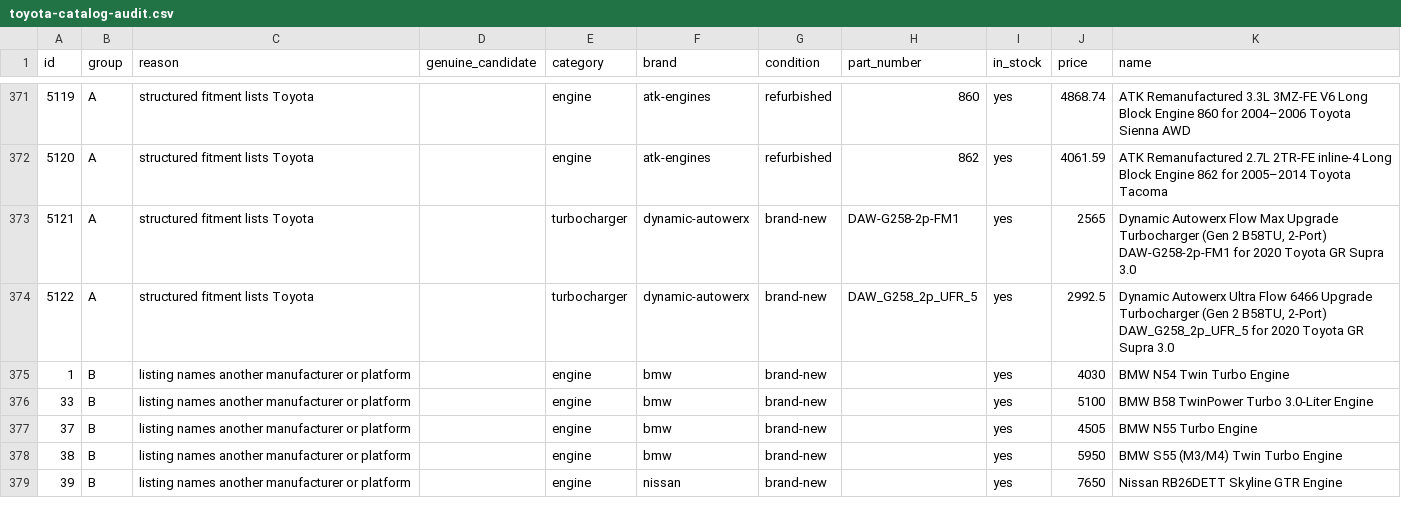
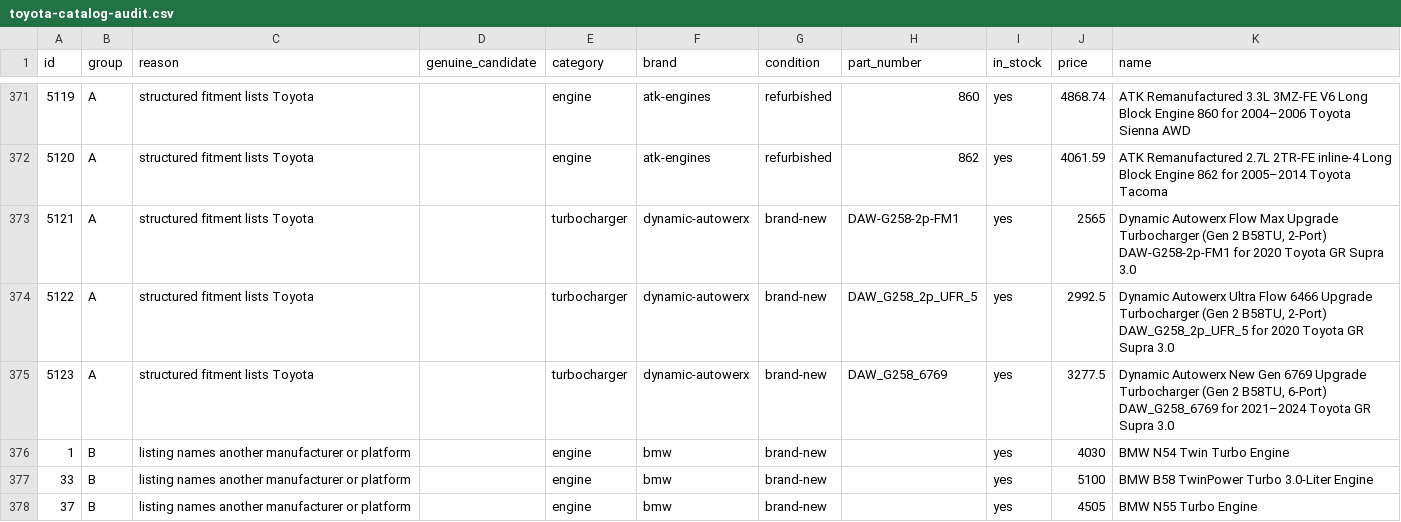
Before and after one commit to drivoraparts/drivoraparts, a CSV file: docs/toyota-catalog-audit.csv, drawn as a sheet; only a part is shown, gaps mark what is left out; the shorter side is filled out with more unchanged rows; the diff names each change by its address in the sheet, - before the commit and + after, or states it on an @@ line.

```diff
--- a/docs/toyota-catalog-audit.csv
+++ b/docs/toyota-catalog-audit.csv
+row 375: 5123 | A | structured fitment lists Toyota |  | turbocharger | dynamic-autowerx | brand-new | DAW_G258_6769 | yes | 3277.5 | Dynamic Autowerx New Gen 6769 Upgrade Turbocharger (Gen 2 B58TU, 6-Port) DAW_G258_6769 for 2021–2024 Toyota GR Supra 3.0
```
Also changed, not shown: 15 other files.
